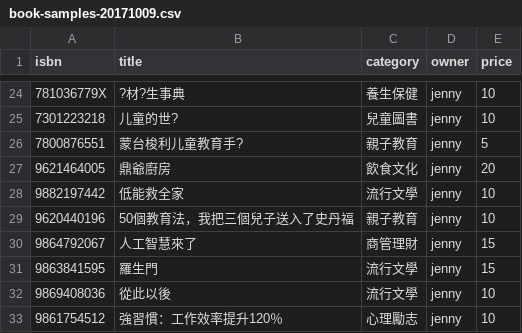
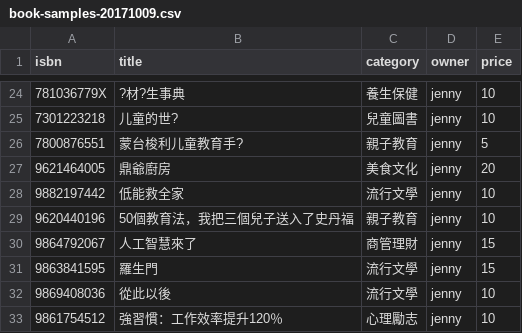
Before and after one commit to jimgong3/simplyread, a CSV file: node/simplyread-server/data/samples/book-samples-20171009.csv, drawn as a sheet; only a part is shown, gaps mark what is left out.

Commit message:
sample book data

```diff
--- a/node/simplyread-server/data/samples/book-samples-20171009.csv
+++ b/node/simplyread-server/data/samples/book-samples-20171009.csv
@@ -26,3 +26,3 @@ isbn,title,category,owner,price
 7800876551,蒙台梭利儿童教育手?,親子教育,jenny,5
-9621464005,鼎爺廚房,飲食文化,jenny,20
+9621464005,鼎爺廚房,美食文化,jenny,20
 9882197442,低能救全家,流行文學,jenny,10
```
